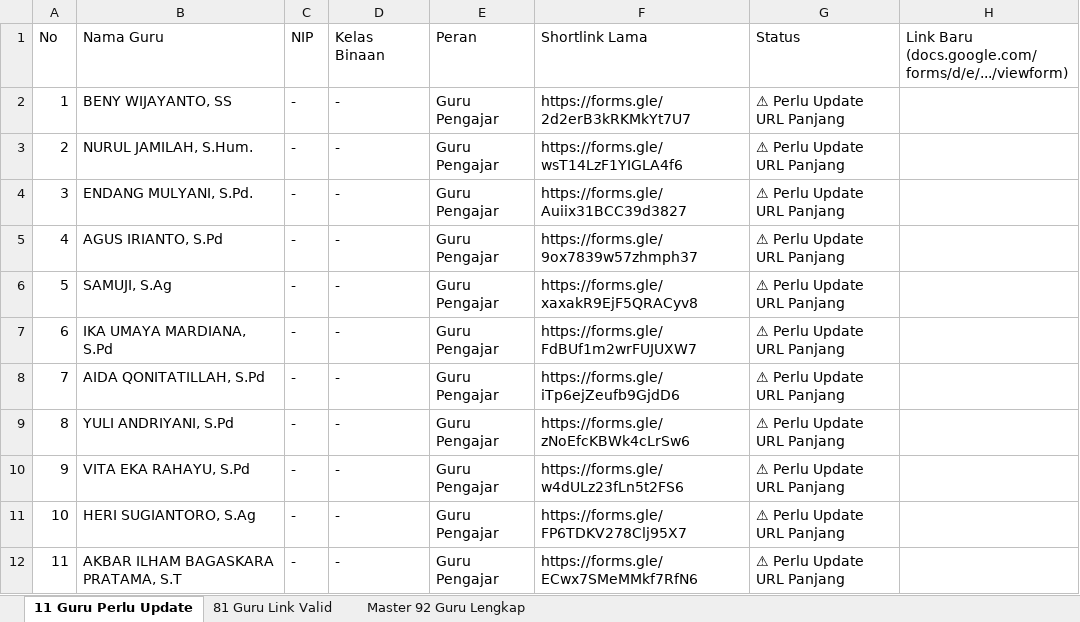
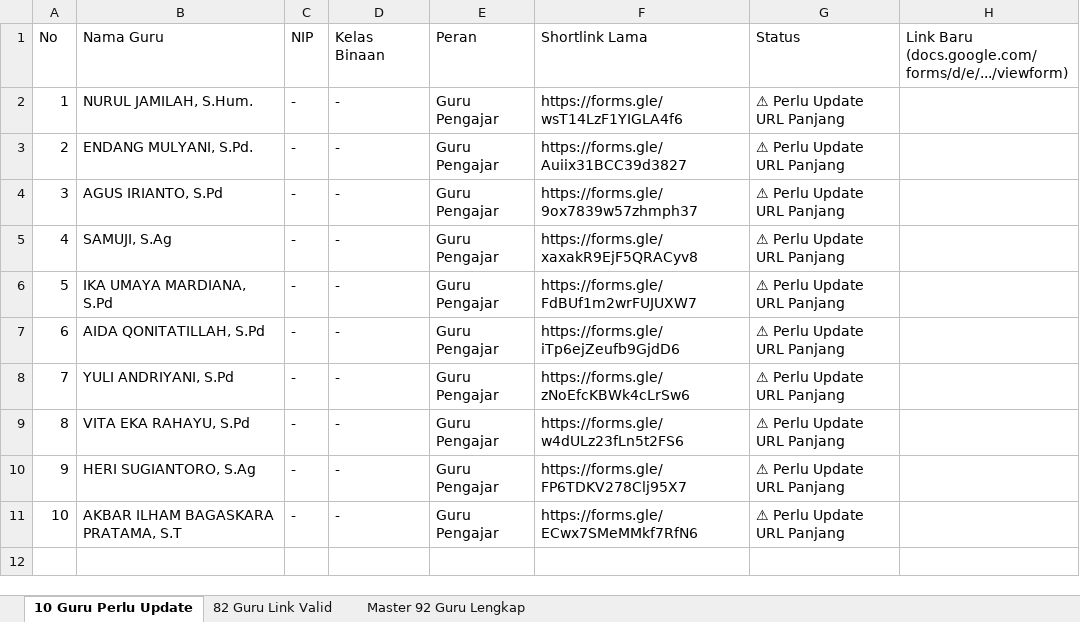
Before and after one commit to iskakfatoni/portalautoform, an Excel workbook: daftar_guru_status_link_google_form.xlsx, sheet 10 Guru Perlu Update, drawn as a sheet; values as stored, in another font and other column widths than the file's, no borders; removed rows and columns are numbered as before the commit, all else as after; the diff names each change by its address in the sheet, - before the commit and + after, or states it on an @@ line.

Commit message:
Update BENY WIJAYANTO, SS Google Form URL and update Excel export

```diff
--- a/daftar_guru_status_link_google_form.xlsx (sheet 10 Guru Perlu Update)
+++ b/daftar_guru_status_link_google_form.xlsx (sheet 10 Guru Perlu Update)
-sheet tab: 11 Guru Perlu Update
+sheet tab: 10 Guru Perlu Update
-sheet tab: 81 Guru Link Valid
+sheet tab: 82 Guru Link Valid
-row 2: 1 | BENY WIJAYANTO, SS | - | - | Guru Pengajar | https://forms.gle/2d2erB3kRKMkYt7U7 | ⚠ Perlu Update URL Panjang
@@ column A (No) renumbered from row 2 down @@
```
Also changed, not shown: sheet 82 Guru Link Valid, sheet Master 92 Guru Lengkap, 1 other file.
